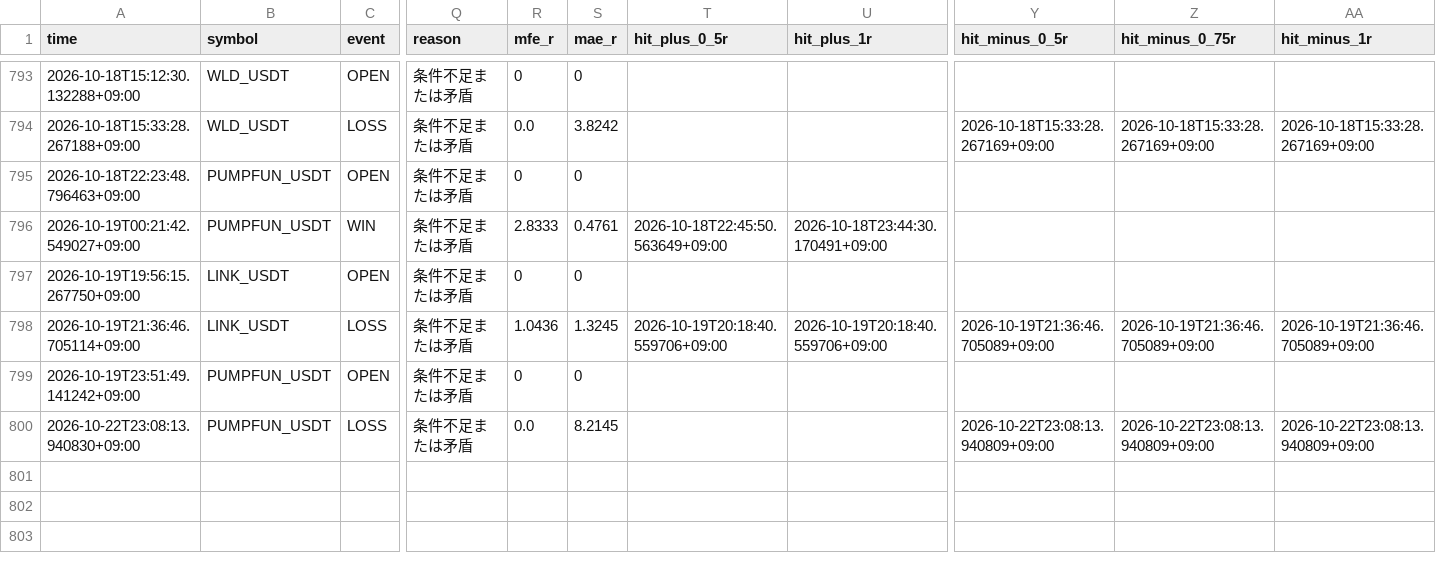
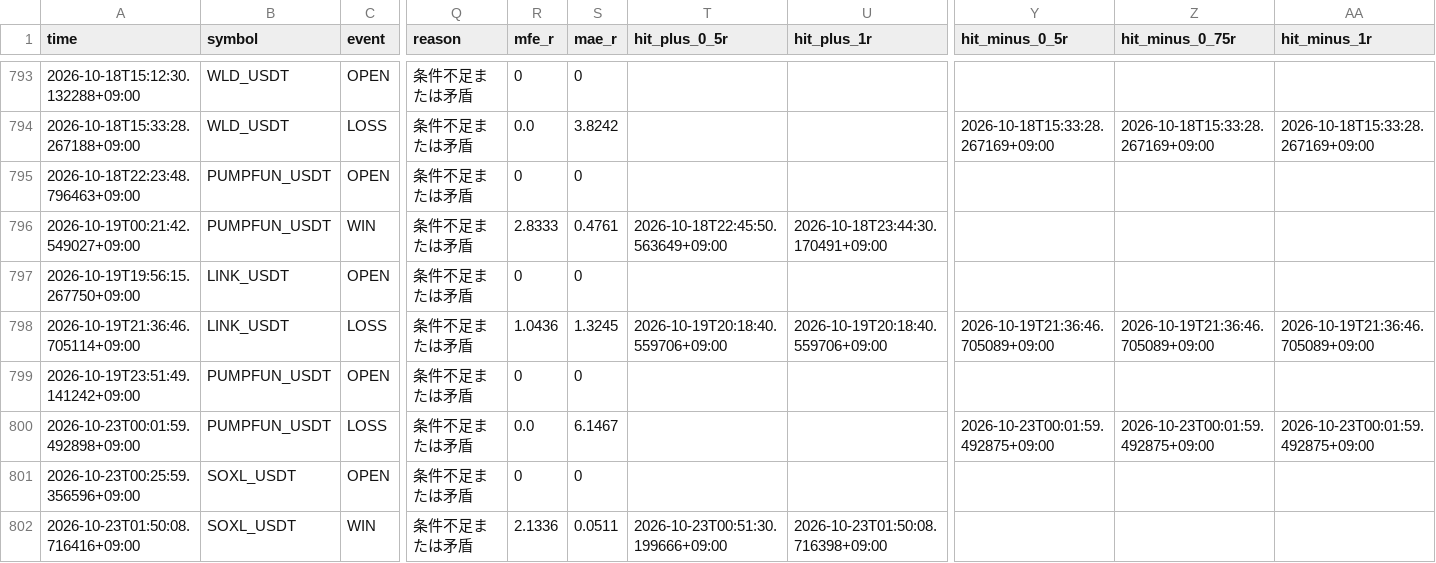
Before and after one commit to Sho-Sho122/mexc-monitor, a CSV file: mexc_hybrid_trades.csv, drawn as a sheet; only a part is shown, gaps mark what is left out; rows hold the shown columns only; the diff names each change by its address in the sheet, - before the commit and + after, or states it on an @@ line.

Commit message:
Update MEXC HYBRID state

```diff
--- a/mexc_hybrid_trades.csv
+++ b/mexc_hybrid_trades.csv
-A800 (time): 2026-10-22T23:08:13.940830+09:00
+A800 (time): 2026-10-23T00:01:59.492898+09:00
-S800 (mae_r): 8.2145
+S800 (mae_r): 6.1467
-Y800 (hit_minus_0_5r): 2026-10-22T23:08:13.940809+09:00
+Y800 (hit_minus_0_5r): 2026-10-23T00:01:59.492875+09:00
-Z800 (hit_minus_0_75r): 2026-10-22T23:08:13.940809+09:00
+Z800 (hit_minus_0_75r): 2026-10-23T00:01:59.492875+09:00
-AA800 (hit_minus_1r): 2026-10-22T23:08:13.940809+09:00
+AA800 (hit_minus_1r): 2026-10-23T00:01:59.492875+09:00
+row 801: 2026-10-23T00:25:59.356596+09:00 | SOXL_USDT | OPEN | 条件不足または矛盾 | 0 | 0
+row 802: 2026-10-23T01:50:08.716416+09:00 | SOXL_USDT | WIN | 条件不足または矛盾 | 2.1336 | 0.0511 | 2026-10-23T00:51:30.199666+09:00 | 2026-10-23T01:50:08.716398+09:00
```
Also changed, not shown: 1 other file.
